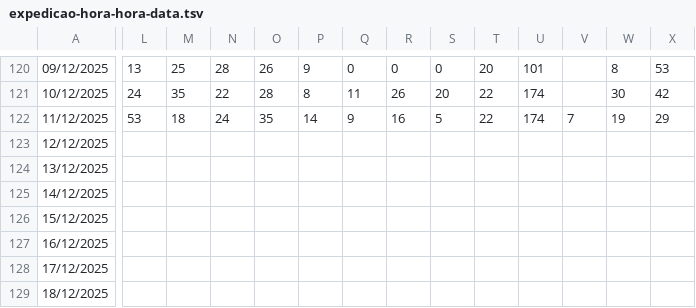
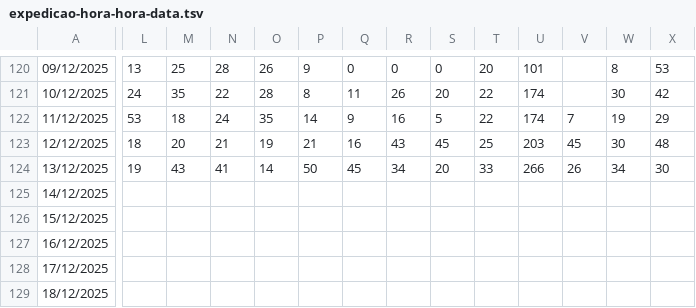
Before and after one commit to RelatorioGeral-Log-CAM/PassagemDeTurno, a TSV file: expedicao-hora-hora-data.tsv, drawn as a sheet; only a part is shown, gaps mark what is left out; removed rows and columns are numbered as before the commit, all else as after; rows hold the shown columns only; the diff covers the shown part only; the diff names each change by its address in the sheet, - before the commit and + after, or states it on an @@ line.

```diff
--- a/expedicao-hora-hora-data.tsv
+++ b/expedicao-hora-hora-data.tsv
-L123: (empty)
+L123: 18
-M123: (empty)
+M123: 20
-N123: (empty)
+N123: 21
-O123: (empty)
+O123: 19
-P123: (empty)
+P123: 21
-Q123: (empty)
+Q123: 16
-R123: (empty)
+R123: 43
-S123: (empty)
+S123: 45
-T123: (empty)
+T123: 25
-U123: (empty)
+U123: 203
-V123: (empty)
+V123: 45
-W123: (empty)
+W123: 30
-X123: (empty)
+X123: 48
-row 124: 13/12/2025
+row 124: 13/12/2025 | 19 | 43 | 41 | 14 | 50 | 45 | 34 | 20 | 33 | 266 | 26 | 34 | 30
```
Also changed, not shown: 31 added rows and 17 edited cells elsewhere in this file, armazem-estojos-data.tsv, expedicao-data.tsv, 4 other files.
